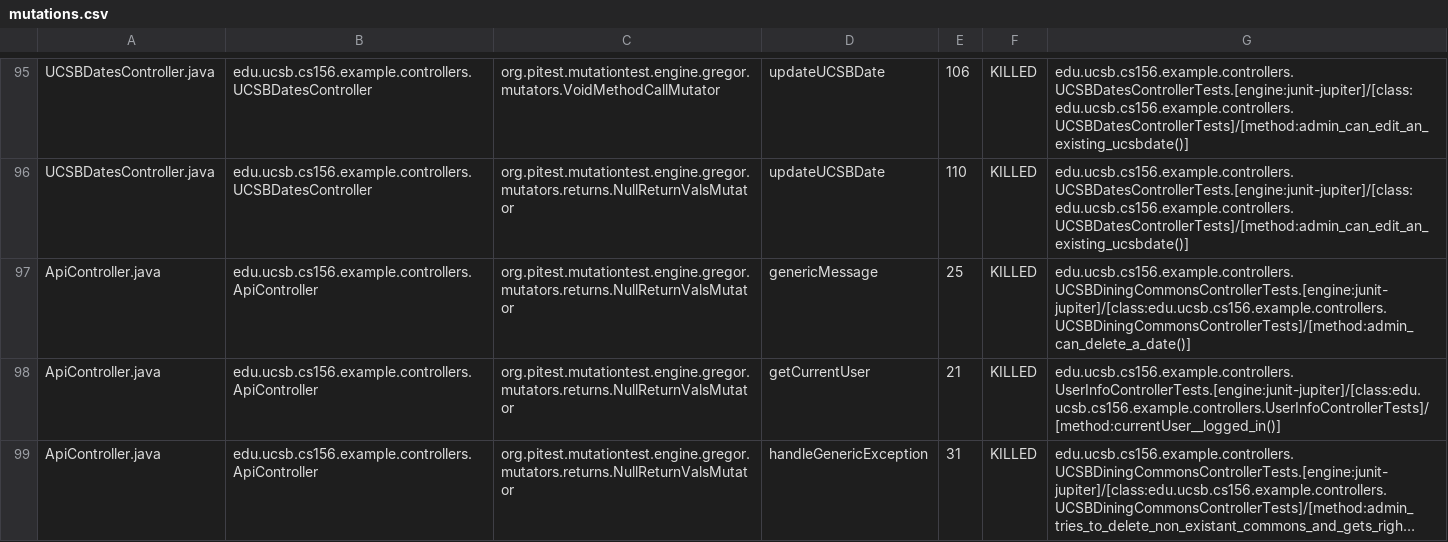
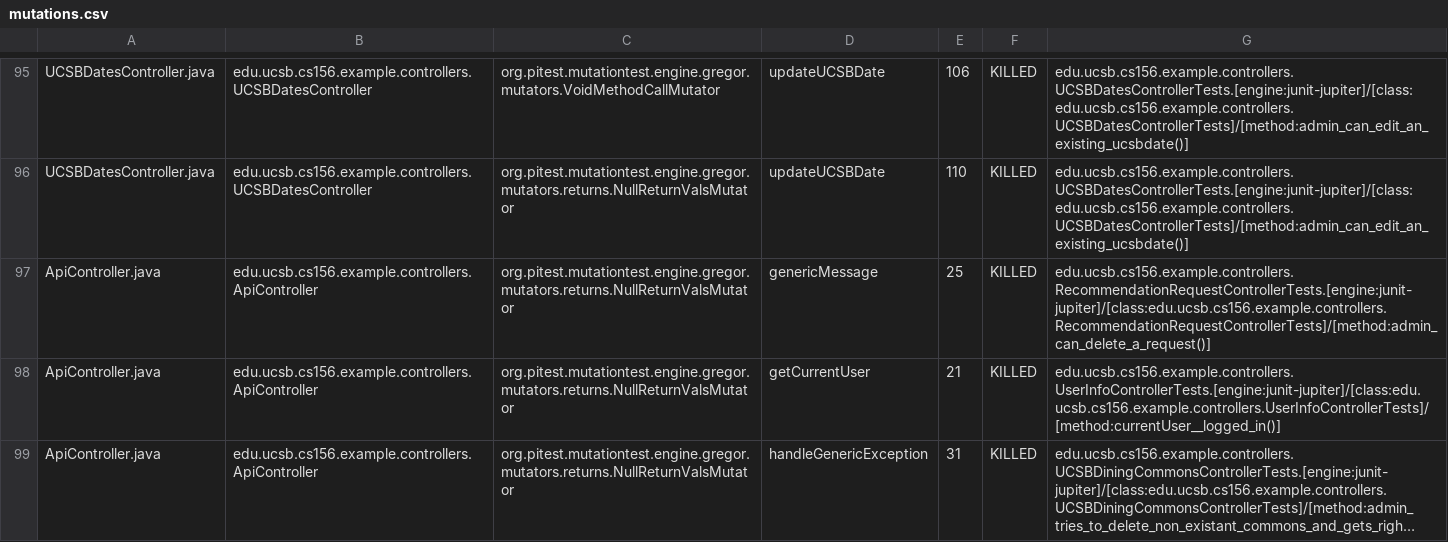
Before and after one commit to ucsb-cs156-w24/team02-w24-7pm-4, a CSV file: prs/59/pitest/mutations.csv, drawn as a sheet; only a part is shown, gaps mark what is left out; long unchanged cells end in ….

Commit message:
Deploying to gh-pages from @ ucsb-cs156-w24/team02-w24-7pm-4@f6049955559a9f7f702a5b3c9dcc505ba34a5c93 🚀

```diff
--- a/prs/59/pitest/mutations.csv
+++ b/prs/59/pitest/mutations.csv
@@ -96,3 +96,3 @@ UCSBDatesController.java,edu.ucsb.cs156.example.controllers.UCSBDatesController,
 UCSBDatesController.java,edu.ucsb.cs156.example.controllers.UCSBDatesController,org.pitest.mutationtest.engine.gregor.mutators.returns.NullReturnValsMutator,updateUCSBDate,110,KILLED,edu.ucsb.cs156.example.controllers.UCSBDatesControllerTests.[engine:junit-jupiter]/[class:edu.ucsb.cs156.example.controllers.UCSBDatesControllerTests]/[method:admin_can_edit_an_existing_ucsbdate()]
-ApiController.java,edu.ucsb.cs156.example.controllers.ApiController,org.pitest.mutationtest.engine.gregor.mutators.returns.NullReturnValsMutator,genericMessage,25,KILLED,edu.ucsb.cs156.example.controllers.UCSBDiningCommonsControllerTests.[engine:junit-jupiter]/[class:edu.ucsb.cs156.example.controllers.UCSBDiningCommonsControllerTests]/[method:admin_can_delete_a_date()]
+ApiController.java,edu.ucsb.cs156.example.controllers.ApiController,org.pitest.mutationtest.engine.gregor.mutators.returns.NullReturnValsMutator,genericMessage,25,KILLED,edu.ucsb.cs156.example.controllers.RecommendationRequestControllerTests.[engine:junit-jupiter]/[class:edu.ucsb.cs156.example.controllers.RecommendationRequestControllerTests]/[method:admin_can_delete_a_request()]
 ApiController.java,edu.ucsb.cs156.example.controllers.ApiController,org.pitest.mutationtest.engine.gregor.mutators.returns.NullReturnValsMutator,getCurrentUser,21,KILLED,edu.ucsb.cs156.example.controllers.UserInfoControllerTests.[engine:junit-jupiter]/[class:edu.ucsb.cs156.example.controllers.UserInfoControllerTests]/[method:currentUser__logged_in()]
```
Also changed, not shown: 14 other files.
